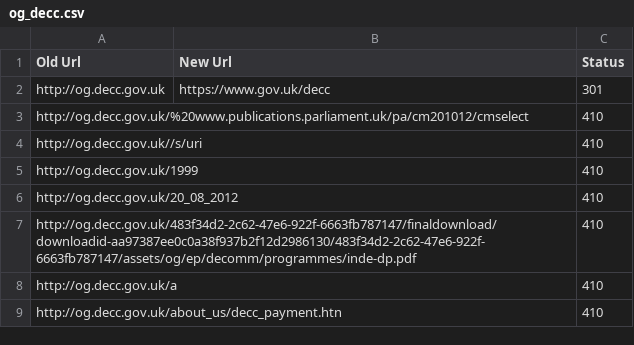
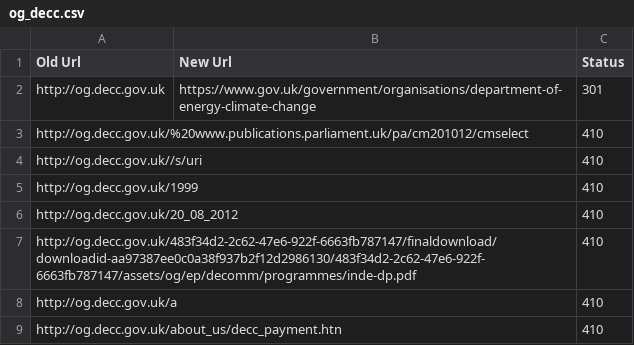
Before and after one commit to alphagov/transition-config, a CSV file: data/mappings/og_decc.csv, drawn as a sheet; only a part is shown.

Commit message:
fixed og.decc homepage, broken by the munge

```diff
--- a/data/mappings/og_decc.csv
+++ b/data/mappings/og_decc.csv
@@ -1,3 +1,3 @@
 Old Url,New Url,Status
-http://og.decc.gov.uk,https://www.gov.uk/decc,301
+http://og.decc.gov.uk,https://www.gov.uk/government/organisations/department-of-energy-climate-change,301
 http://og.decc.gov.uk/%20www.publications.parliament.uk/pa/cm201012/cmselect,,410
```
